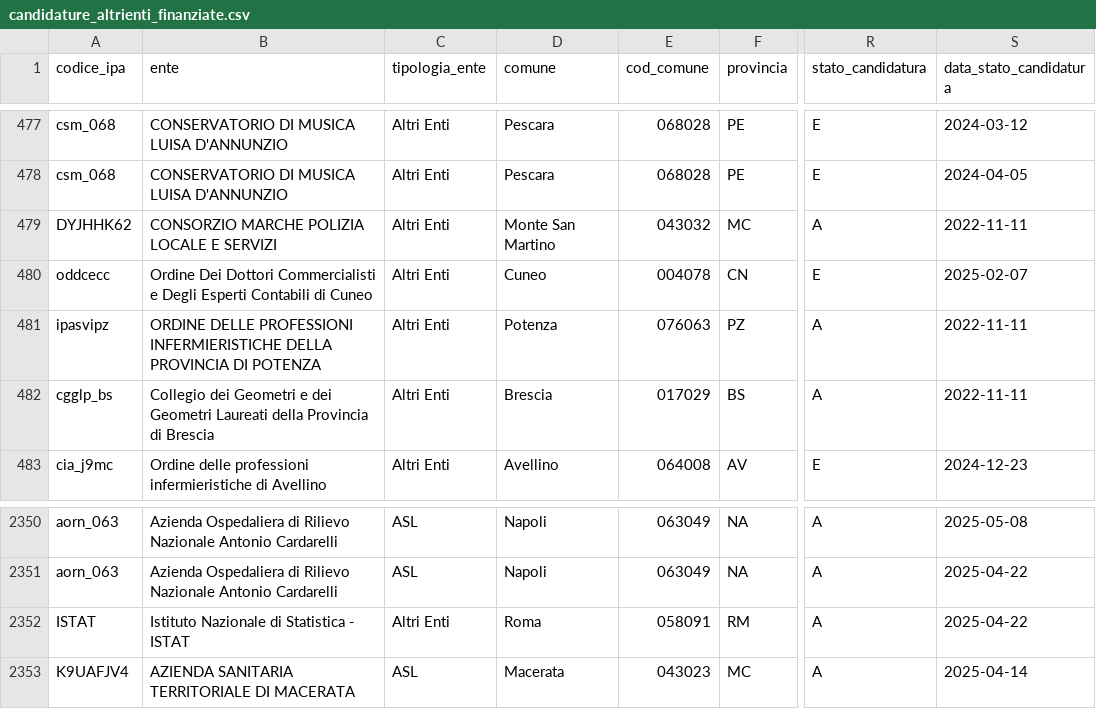
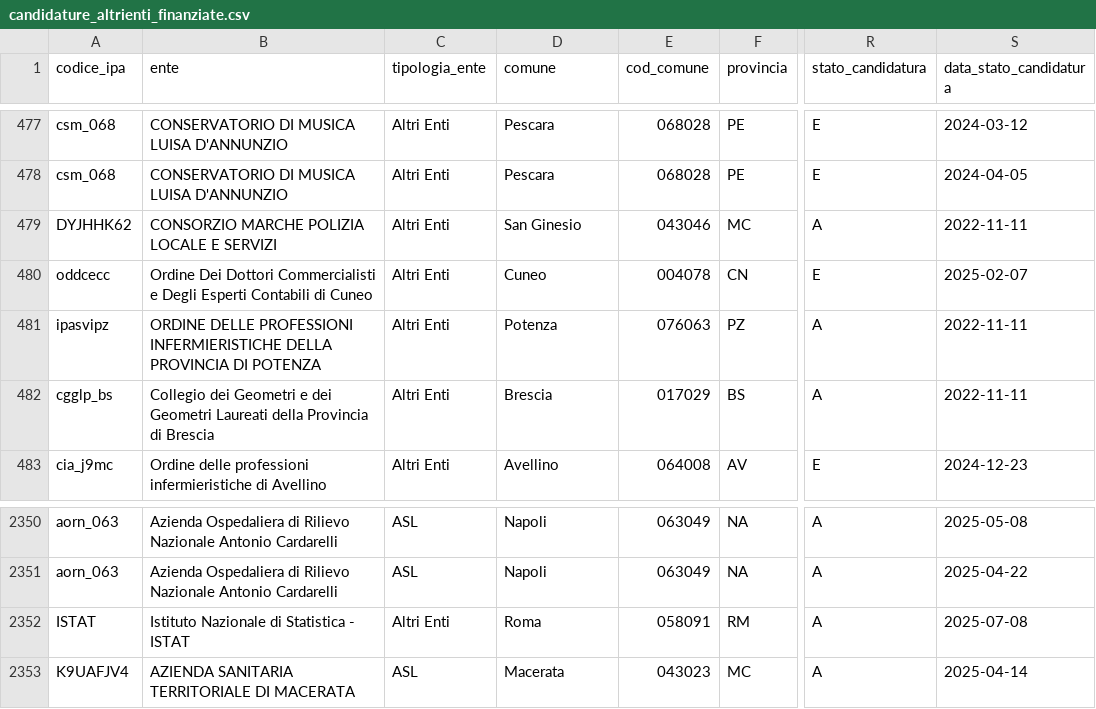
Before and after one commit to teamdigitale/padigitale2026-opendata, a CSV file: data/candidature_altrienti_finanziate.csv, drawn as a sheet; only a part is shown, gaps mark what is left out; the diff names each change by its address in the sheet, - before the commit and + after, or states it on an @@ line.

Commit message:
data updated at 2025-07-09T02:39:07.488530+00:00

```diff
--- a/data/candidature_altrienti_finanziate.csv
+++ b/data/candidature_altrienti_finanziate.csv
-D479 (comune): Monte San Martino
+D479 (comune): San Ginesio
-E479 (cod_comune): 043032
+E479 (cod_comune): 043046
-S2352 (data_stato_candidatura): 2025-04-22
+S2352 (data_stato_candidatura): 2025-07-08
```
Also changed, not shown: 2 other files.
